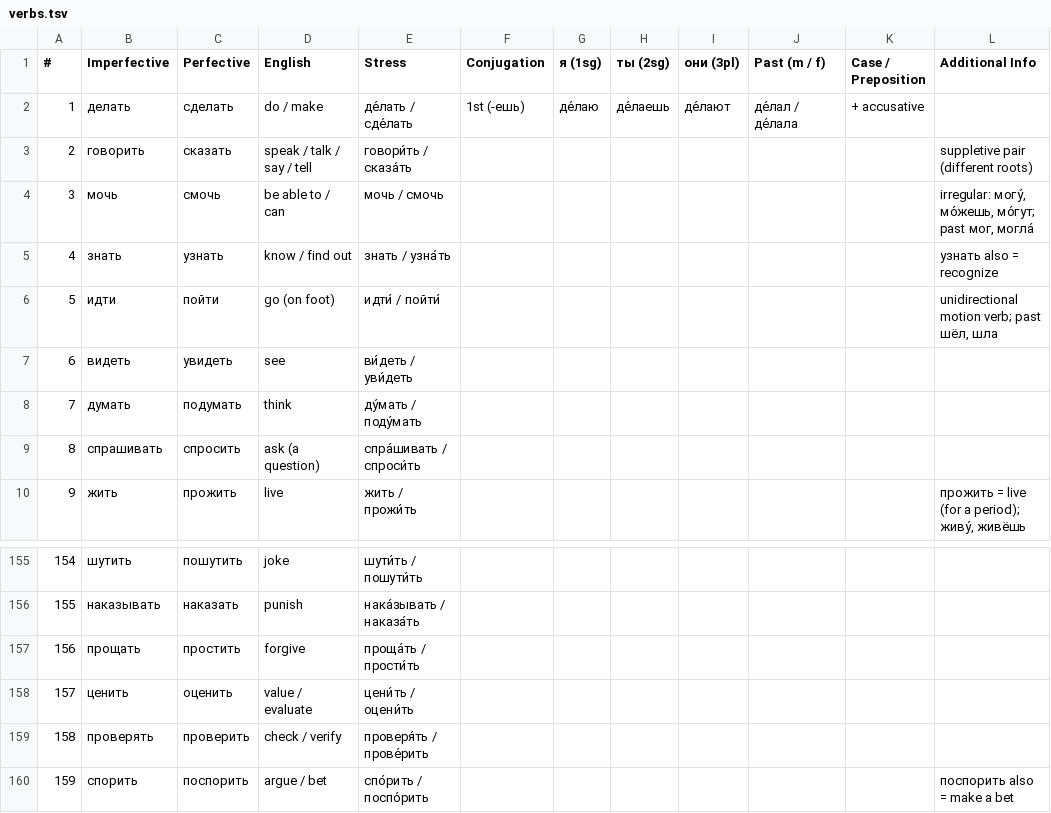
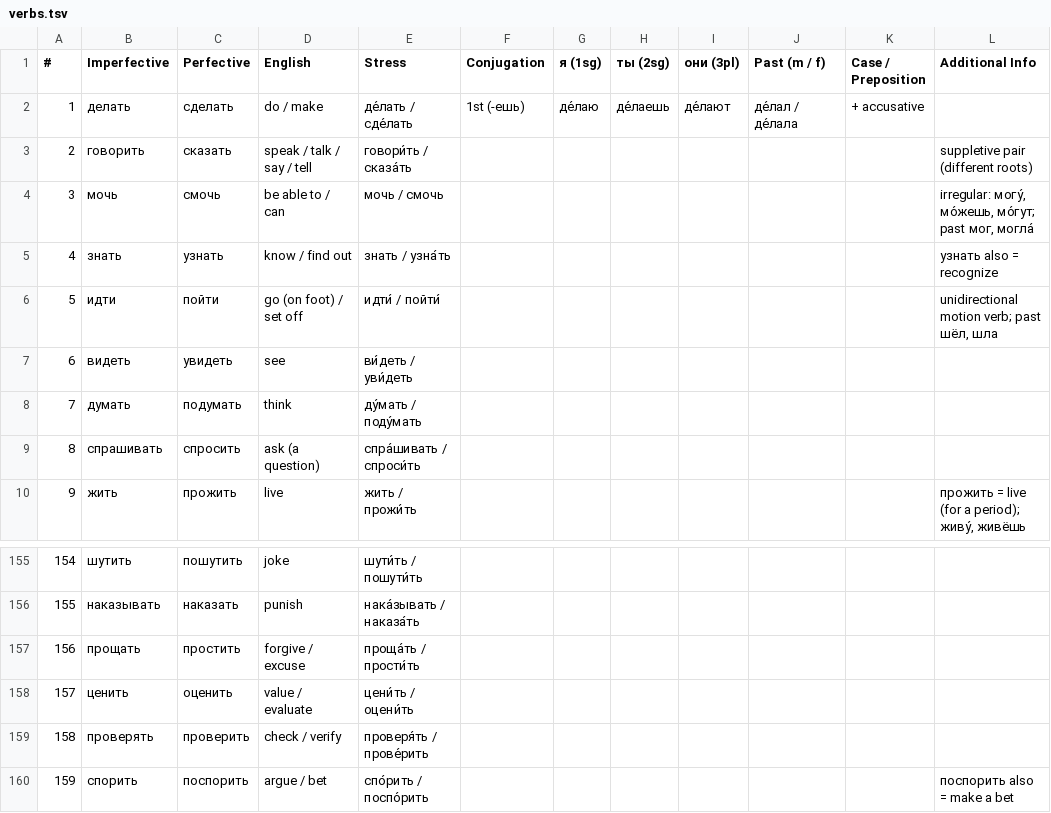
Before and after one commit to icarus612/daedalus-mono, a TSV file: libs/python/anki-tools/anki_tools/data/russian-vocabulary/verbs.tsv, drawn as a sheet; only a part is shown, gaps mark what is left out; the diff names each change by its address in the sheet, - before the commit and + after, or states it on an @@ line.

Commit message:
feat(anki-tools): Russian deck polish — aspect colours, gloss port, правда
Verbs aspect labels now read at a glance: the reverse-side prompt carries an
inline "(perfective)"/"(imperfective)" qualifier instead of reusing .title
(the answer-side section-heading class, which made it look like a broken
empty section and got echoed onto the back by {{FrontSide}}). Imperfective
is blue #1565c0 and perfective red #c62828 — not green, because red/green is
the one pair the common colour-vision deficiencies collapse. The colour rules
are emitted after the generic grey rule so they win on source order; a test
pins that, since reversing it would silently do nothing.

Ports two glosses hand-edited in Anki back into the source (идти "set off",
прощать "excuse") and normalizes them to the TSV's " / " convention. These
were only in the collection, so the next rebuild would have reverted them.

Adds правда as Base Adverbs rank 67 and qualifies both senses — "правда
(noun)" = truth, "правда (adverb)" = really / indeed — so the two cards are
told apart on sight, as как/когда/пока already are. strip_qualifier keeps
the qualifier out of filenames and TTS text, so both share one recording
per slot.

Workbook-backed TSV cells are edited in both the TSV and
~/Downloads/russian_vocabulary.xlsx: anki-vocabulary-source overwrites the
committed TSVs, which additionally carry a hand-authored Examples column and
hand-appended rows the workbook has no equivalent of.

```diff
--- a/libs/python/anki-tools/anki_tools/data/russian-vocabulary/verbs.tsv
+++ b/libs/python/anki-tools/anki_tools/data/russian-vocabulary/verbs.tsv
-D6 (English): go (on foot)
+D6 (English): go (on foot) / set off
-D157 (English): forgive
+D157 (English): forgive / excuse
```
Also changed, not shown: libs/python/anki-tools/anki_tools/data/russian-vocabulary/nouns.tsv, 8 other files.
